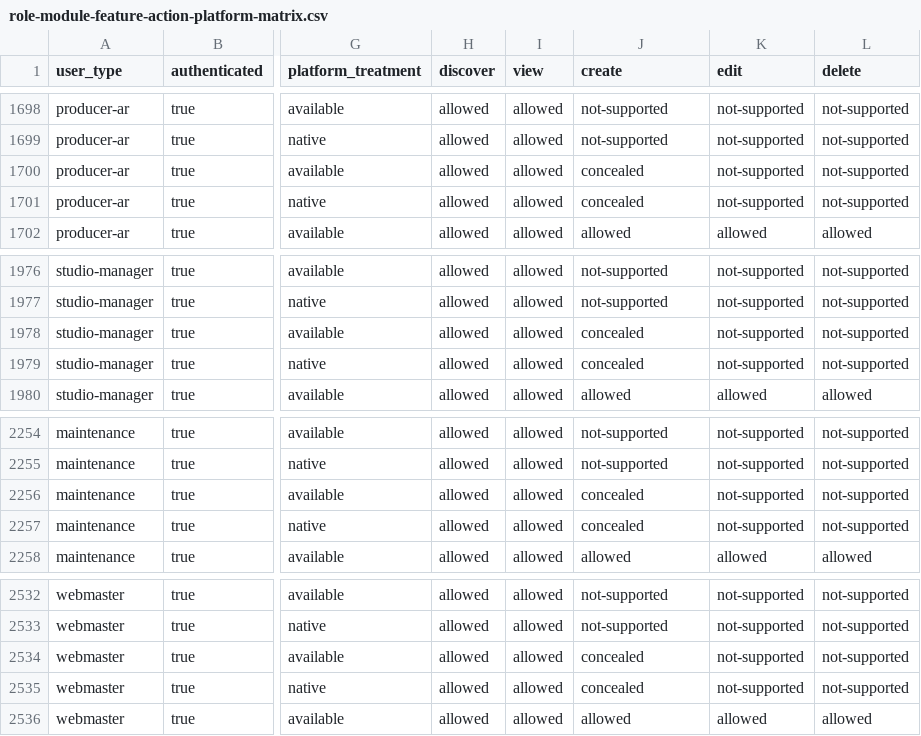
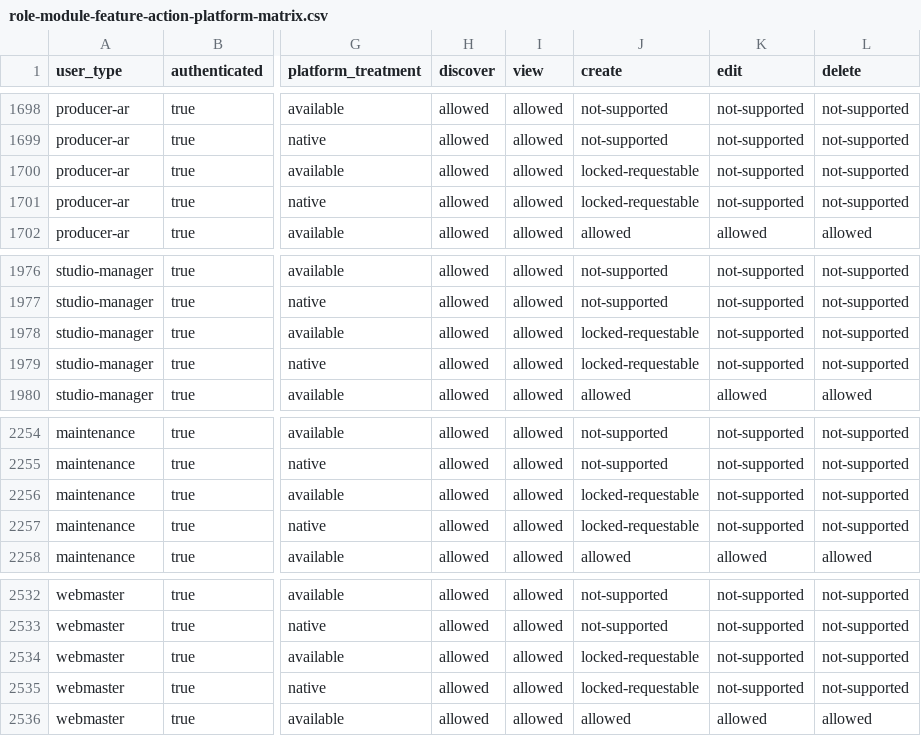
Before and after one commit to diegueins680/tdf-app, a CSV file: docs/feature-discoverability-audit/2026-08-21/role-module-feature-action-platform-matrix.csv, drawn as a sheet; only a part is shown, gaps mark what is left out; the diff covers the shown part only; the diff names each change by its address in the sheet, - before the commit and + after, or states it on an @@ line.

```diff
--- a/docs/feature-discoverability-audit/2026-08-21/role-module-feature-action-platform-matrix.csv
+++ b/docs/feature-discoverability-audit/2026-08-21/role-module-feature-action-platform-matrix.csv
-J1700:J1701 (create): concealed
+J1700:J1701 (create): locked-requestable
-J1978:J1979 (create): concealed
+J1978:J1979 (create): locked-requestable
-J2256:J2257 (create): concealed
+J2256:J2257 (create): locked-requestable
-J2534:J2535 (create): concealed
+J2534:J2535 (create): locked-requestable
```
Also changed, not shown: 10 edited cells elsewhere in this file, 13 other files.
